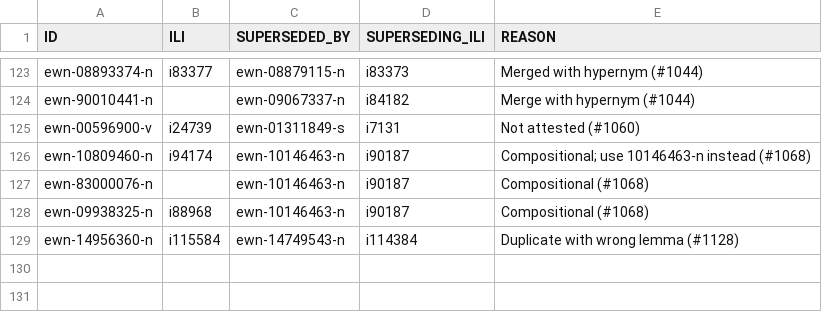
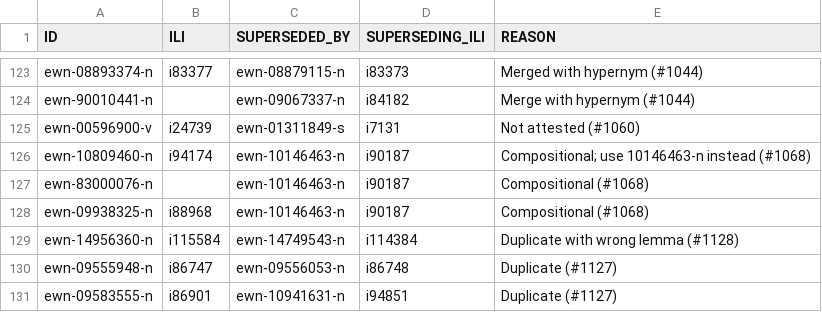
Before and after one commit to globalwordnet/english-wordnet, a CSV file: src/deprecations.csv, drawn as a sheet; only a part is shown, gaps mark what is left out.

```diff
--- a/src/deprecations.csv
+++ b/src/deprecations.csv
@@ -129 +129,3 @@
 "ewn-14956360-n","i115584","ewn-14749543-n","i114384","Duplicate with wrong lemma (#1128)"
+"ewn-09555948-n","i86747","ewn-09556053-n","i86748","Duplicate (#1127)"
+"ewn-09583555-n","i86901","ewn-10941631-n","i94851","Duplicate (#1127)"
```
Also changed, not shown: 7 other files.
